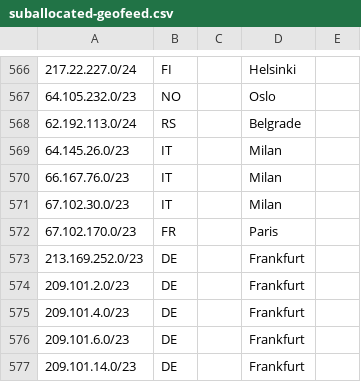
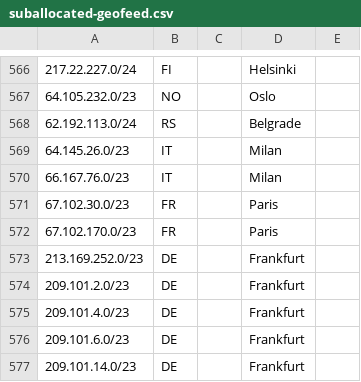
Before and after one commit to code200noc/code200noc.github.io, a CSV file: suballocated-geofeed.csv, drawn as a sheet; only a part is shown, gaps mark what is left out.

Commit message:
Update suballocated-geofeed.csv

```diff
--- a/suballocated-geofeed.csv
+++ b/suballocated-geofeed.csv
@@ -570,3 +570,3 @@
 66.167.76.0/23,IT,,Milan,
-67.102.30.0/23,IT,,Milan,
+67.102.30.0/23,FR,,Paris,
 67.102.170.0/23,FR,,Paris,
```
